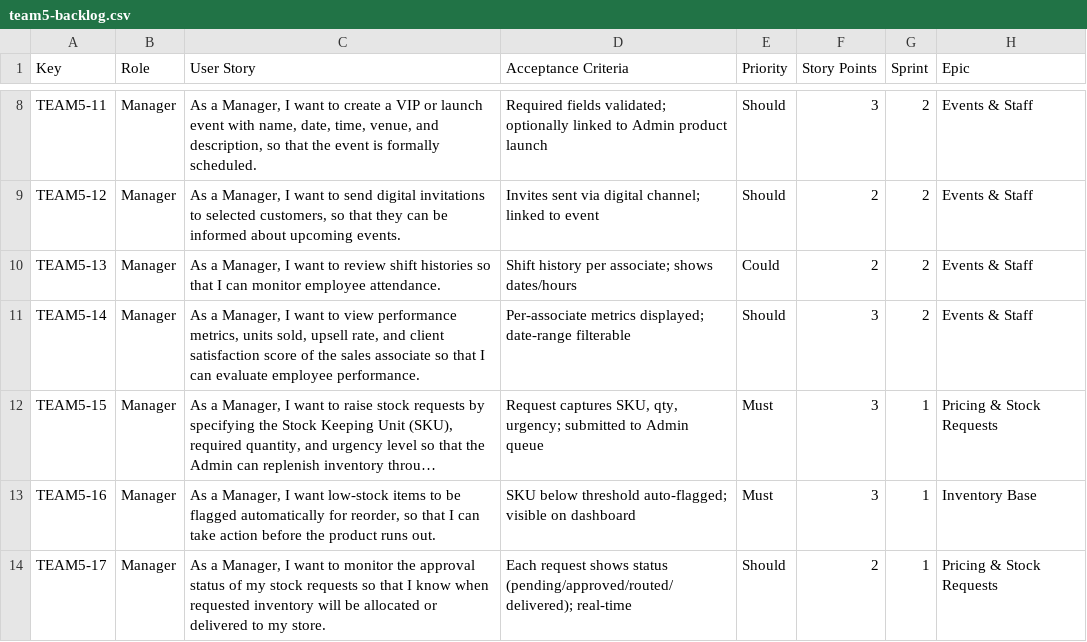
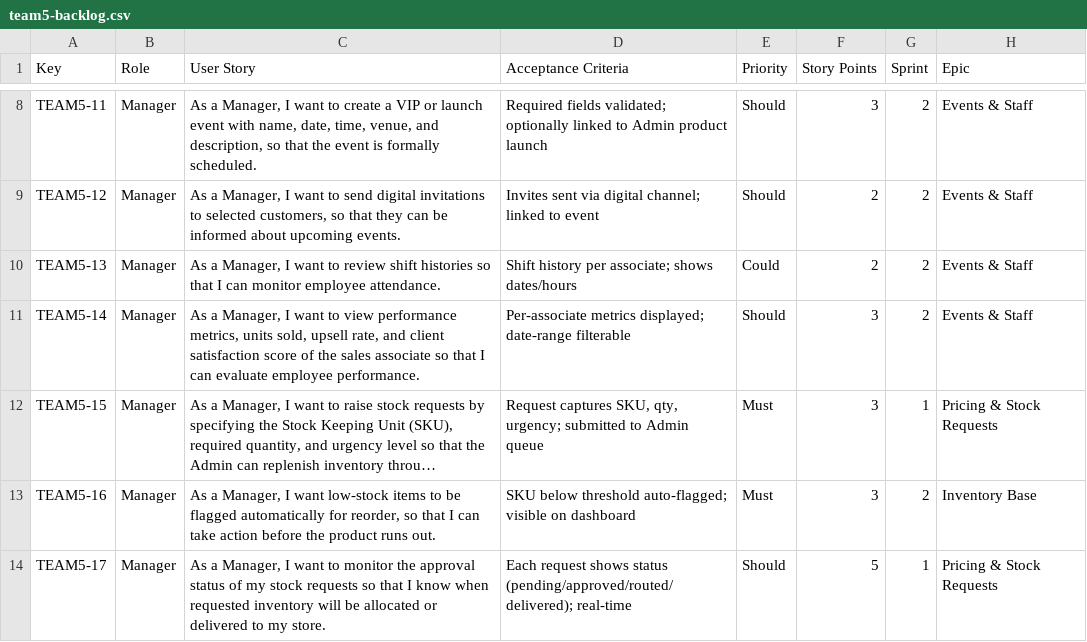
Before and after one commit to aryavansh19/rsms, a CSV file: .kiro/specs/retail-store-management/team5-backlog.csv, drawn as a sheet; only a part is shown, gaps mark what is left out; long unchanged cells end in …; the diff covers the shown part only; the diff names each change by its address in the sheet, - before the commit and + after, or states it on an @@ line.

```diff
--- a/.kiro/specs/retail-store-management/team5-backlog.csv
+++ b/.kiro/specs/retail-store-management/team5-backlog.csv
-G13 (Sprint): 1
+G13 (Sprint): 2
-F14 (Story Points): 2
+F14 (Story Points): 5
```
Also changed, not shown: 7 edited cells elsewhere in this file, .kiro/specs/retail-store-management/team5-key-role-story-points.csv, .kiro/specs/retail-store-management/team5-points-rationale.csv, 2 other files.
